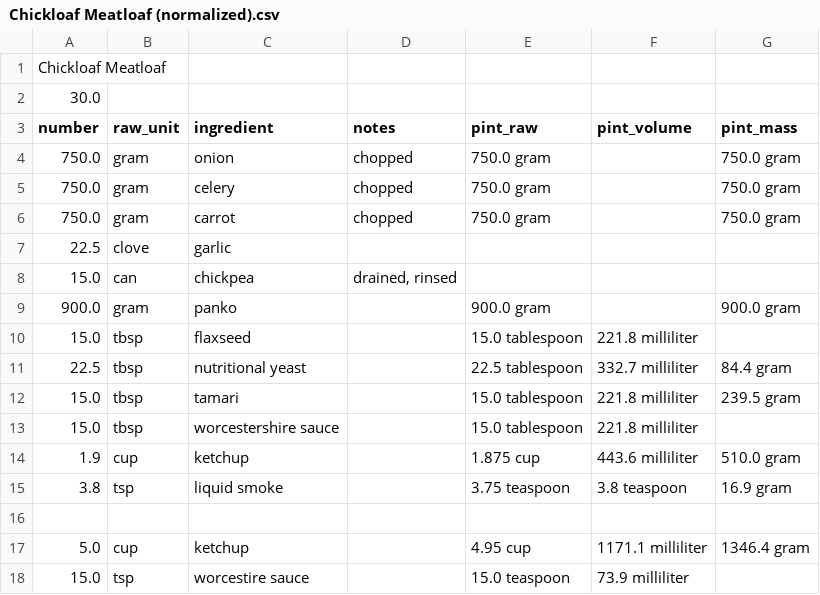
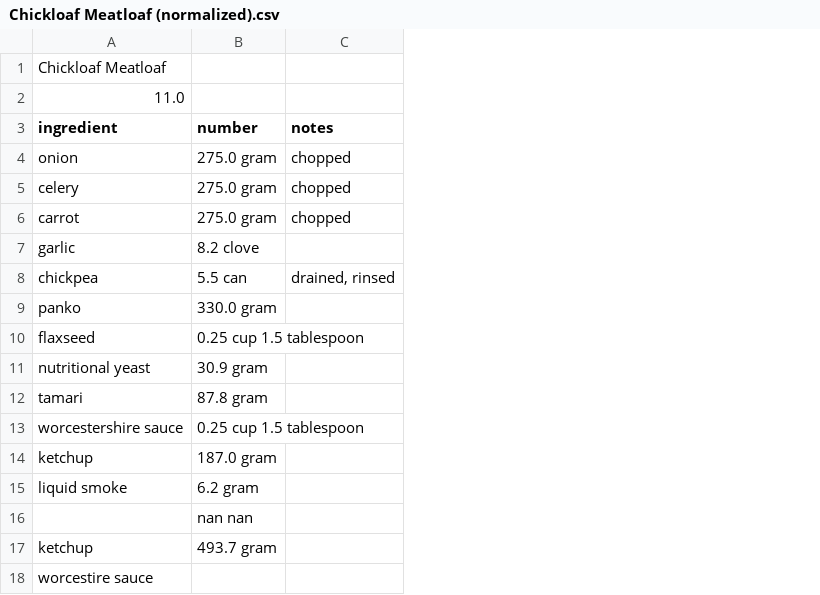
Before and after one commit to Lukas-Schillinger/Vegetation-Recipe-Conversion, a CSV file: normalized_recipes/23 Nov 2020/Chickloaf Meatloaf (normalized).csv, drawn as a sheet; removed rows and columns are numbered as before the commit, all else as after; the diff names each change by its address in the sheet, - before the commit and + after, or states it on an @@ line.

Commit message:
Better Volumes
volumes are now printed to .csv in a more useable format

```diff
--- a/normalized_recipes/23 Nov 2020/Chickloaf Meatloaf (normalized).csv
+++ b/normalized_recipes/23 Nov 2020/Chickloaf Meatloaf (normalized).csv
-column A (number), rows 1-2: Chickloaf Meatloaf | 30.0; rows 4-18: 750.0 | 750.0 | 750.0 | 22.5 | 15.0 | 900.0 | 15.0 | 22.5 | 15.0 | 15.0 | 1.9 | 3.8 |  | 5.0 | 15.0
-column B (raw_unit), rows 4-18: gram | gram | gram | clove | can | gram | tbsp | tbsp | tbsp | tbsp | cup | tsp |  | cup | tsp
+column B (number), rows 4-17: 275.0 gram | 275.0 gram | 275.0 gram | 8.2 clove | 5.5 can | 330.0 gram | 0.25 cup 1.5 tablespoon | 30.9 gram | 87.8 gram | 0.25 cup 1.5 tablespoon | 187.0 gram | 6.2 gram | nan nan | 493.7 gram
-column E (pint_raw), rows 4-18: 750.0 gram | 750.0 gram | 750.0 gram |  |  | 900.0 gram | 15.0 tablespoon | 22.5 tablespoon | 15.0 tablespoon | 15.0 tablespoon | 1.875 cup | 3.75 teaspoon |  | 4.95 cup | 15.0 teaspoon
-column F (pint_volume), rows 10-18: 221.8 milliliter | 332.7 milliliter | 221.8 milliliter | 221.8 milliliter | 443.6 milliliter | 3.8 teaspoon |  | 1171.1 milliliter | 73.9 milliliter
-column G (pint_mass), rows 4-17: 750.0 gram | 750.0 gram | 750.0 gram |  |  | 900.0 gram |  | 84.4 gram | 239.5 gram |  | 510.0 gram | 16.9 gram |  | 1346.4 gram
-A1 (ingredient): (empty)
+A1 (ingredient): Chickloaf Meatloaf
-A2 (ingredient): (empty)
+A2 (ingredient): 11.0
```
Also changed, not shown: normalized_recipes/23 Nov 2020/Cheesy Vegan Cauliflower Casserole (normalized).csv, normalized_recipes/23 Nov 2020/Creamy Cashew Butternut Squash Soup (normalized).csv, 6 other files.
